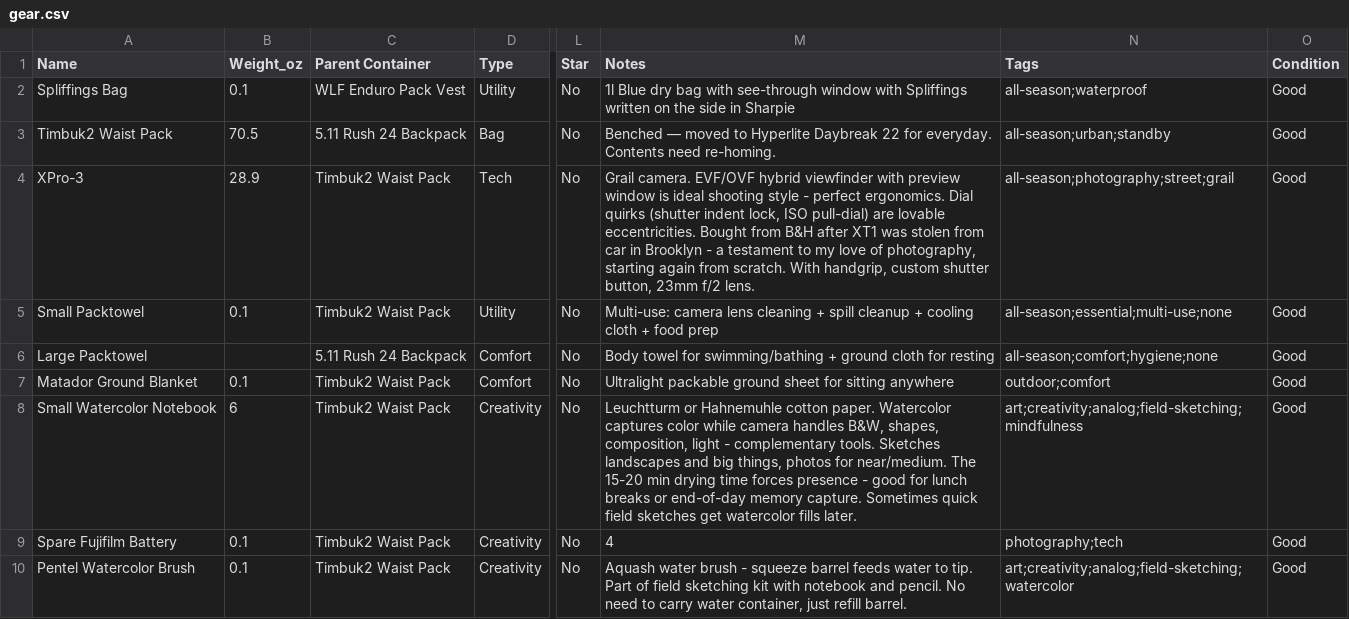
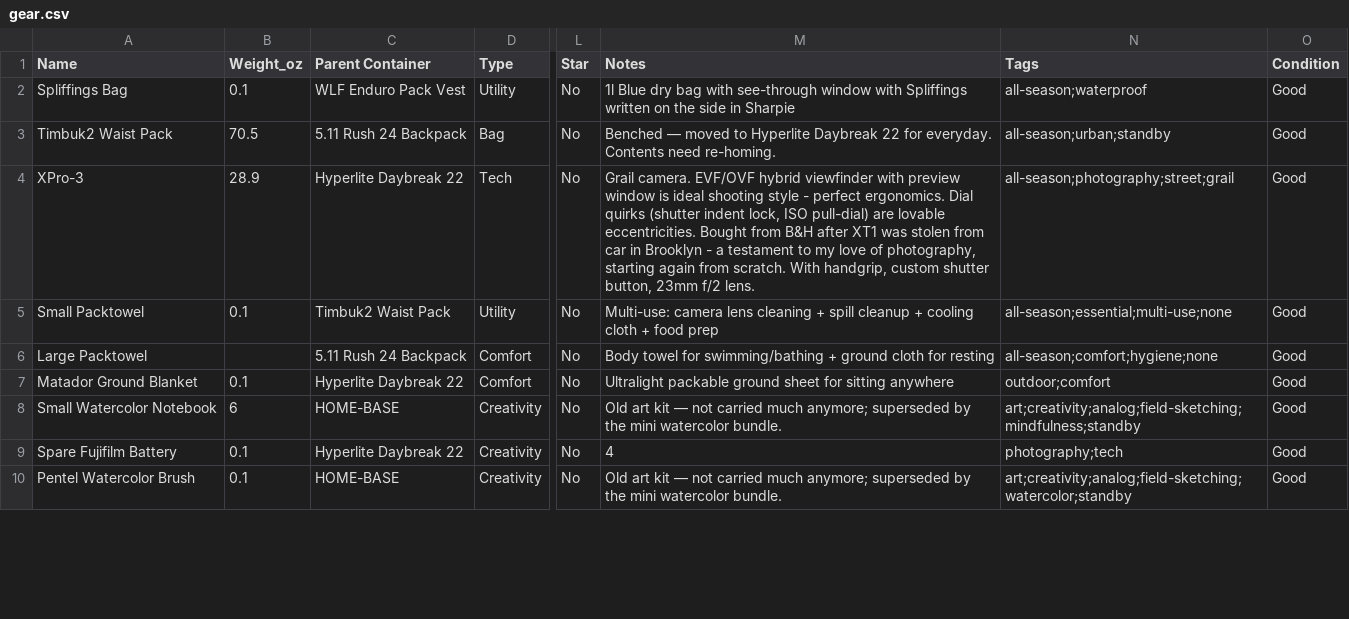
Before and after one commit to ejfox/website2, a CSV file: data/gear.csv, drawn as a sheet; only a part is shown, gaps mark what is left out; the diff covers the shown part only; the diff names each change by its address in the sheet, - before the commit and + after, or states it on an @@ line.

```diff
--- a/data/gear.csv
+++ b/data/gear.csv
-C4 (Parent Container): Timbuk2 Waist Pack
+C4 (Parent Container): Hyperlite Daybreak 22
-C7 (Parent Container): Timbuk2 Waist Pack
+C7 (Parent Container): Hyperlite Daybreak 22
-C8 (Parent Container): Timbuk2 Waist Pack
+C8 (Parent Container): HOME-BASE
-M8 (Notes): Leuchtturm or Hahnemuhle cotton paper. Watercolor captures color while camera handles B&W, shapes, composition, light - complementary tools. Sketches landscapes and big things, photos for near/medium. The 15-20 min drying time forces presence - good for lunch breaks or end-of-day memory capture. Sometimes quick field sketches get watercolor fills later.
+M8 (Notes): Old art kit — not carried much anymore; superseded by the mini watercolor bundle.
-N8 (Tags): art;creativity;analog;field-sketching;mindfulness
+N8 (Tags): art;creativity;analog;field-sketching;mindfulness;standby
-C9 (Parent Container): Timbuk2 Waist Pack
+C9 (Parent Container): Hyperlite Daybreak 22
-C10 (Parent Container): Timbuk2 Waist Pack
+C10 (Parent Container): HOME-BASE
-M10 (Notes): Aquash water brush - squeeze barrel feeds water to tip. Part of field sketching kit with notebook and pencil. No need to carry water container, just refill barrel.
+M10 (Notes): Old art kit — not carried much anymore; superseded by the mini watercolor bundle.
-N10 (Tags): art;creativity;analog;field-sketching;watercolor
+N10 (Tags): art;creativity;analog;field-sketching;watercolor;standby
```
Also changed, not shown: 13 added rows, 1 removed row and 10 edited cells elsewhere in this file.
